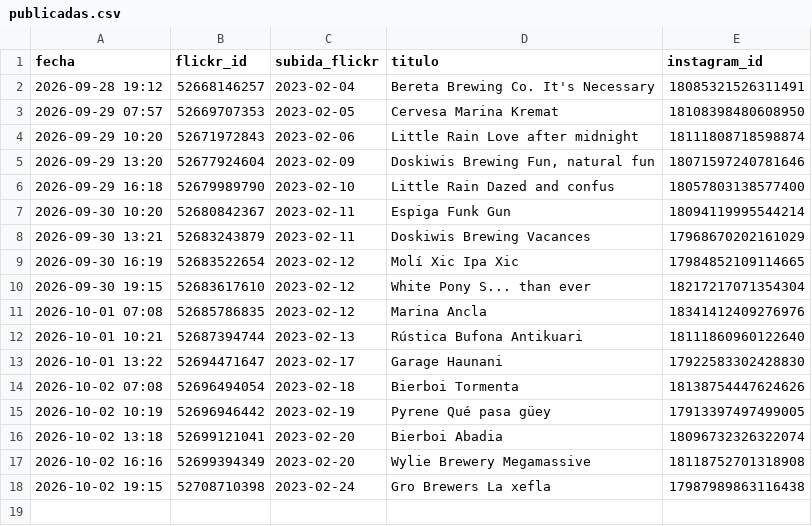
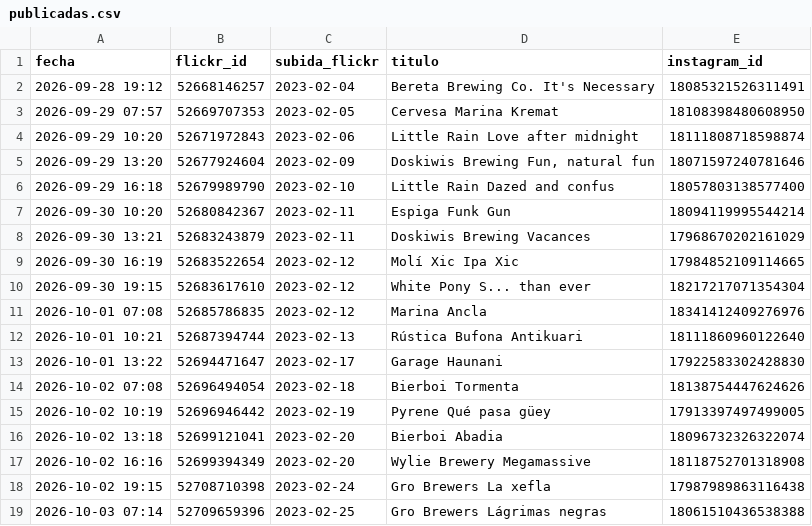
Before and after one commit to milbeerista-oss/milbeerista-en, a CSV file: publicadas.csv, drawn as a sheet; the diff names each change by its address in the sheet, - before the commit and + after, or states it on an @@ line.

Commit message:
Publicada: Gro Brewers Lágrimas negras

```diff
--- a/publicadas.csv
+++ b/publicadas.csv
+row 19: 2026-10-03 07:14 | 52709659396 | 2023-02-25 | Gro Brewers Lágrimas negras | 18061510436538388
```
Also changed, not shown: 2 other files.
